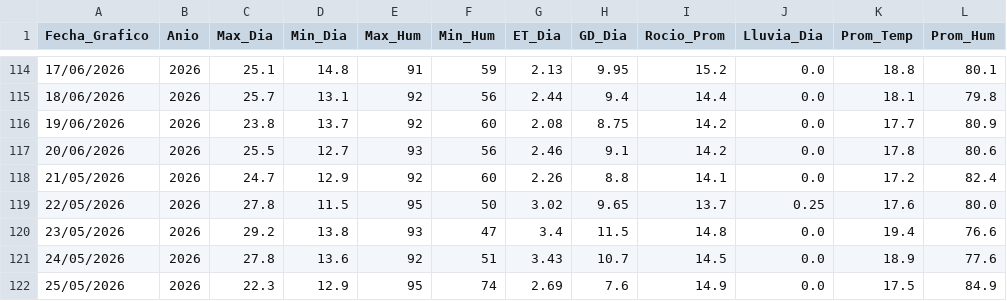
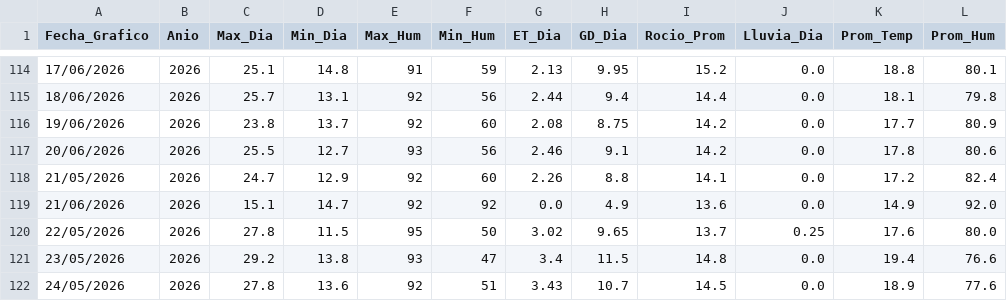
Before and after one commit to omartel-crypto/Datos_Meteorologico, a CSV file: datos_yaurilla.csv, drawn as a sheet; only a part is shown, gaps mark what is left out; the shorter side is filled out with more unchanged rows; the diff names each change by its address in the sheet, - before the commit and + after, or states it on an @@ line.

Commit message:
Robot: Data actualizada 2026-06-21 05:03 Lima

```diff
--- a/datos_yaurilla.csv
+++ b/datos_yaurilla.csv
+row 119: 21/06/2026 | 2026 | 15.1 | 14.7 | 92 | 92 | 0.0 | 4.9 | 13.6 | 0.0 | 14.9 | 92.0
```
Also changed, not shown: datos_actualizados.csv.
